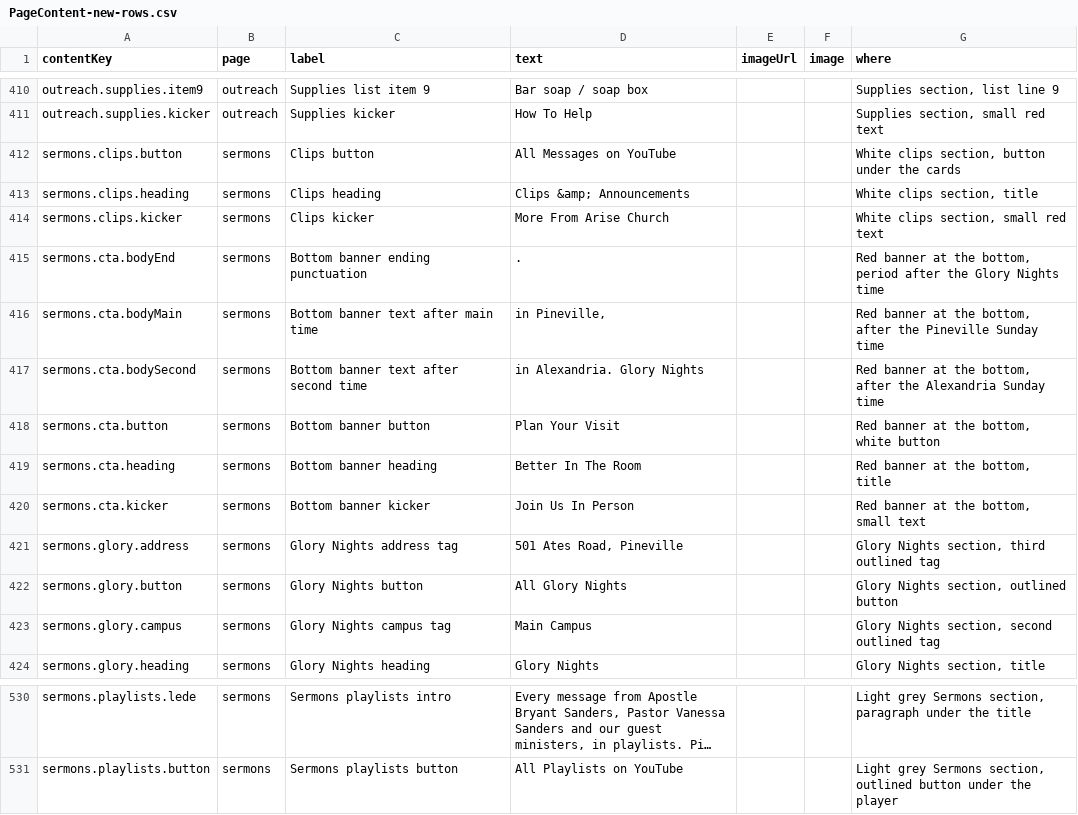
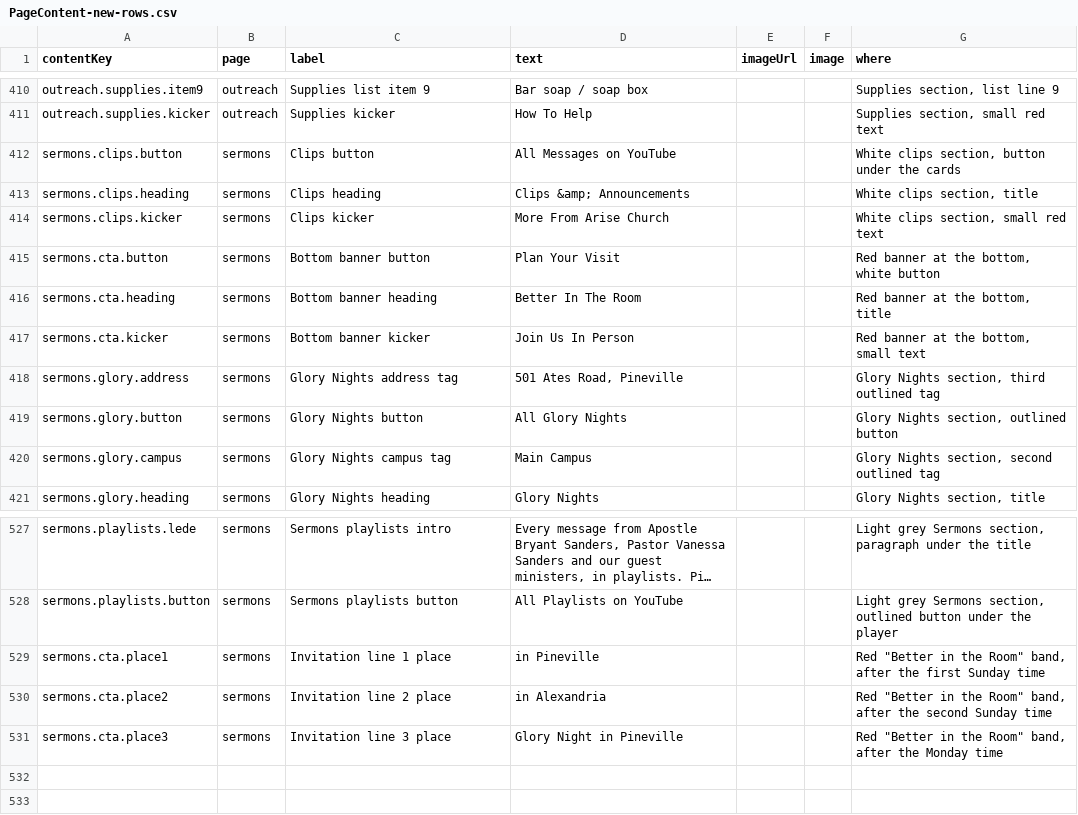
Before and after one commit to Rehchu/arisechurch, a CSV file: workspace/files2/arise-fixed-2026-09-14/cms/PageContent-new-rows.csv, drawn as a sheet; only a part is shown, gaps mark what is left out; long unchanged cells end in …; removed rows and columns are numbered as before the commit, all else as after; the diff names each change by its address in the sheet, - before the commit and + after, or states it on an @@ line.

```diff
--- a/workspace/files2/arise-fixed-2026-09-14/cms/PageContent-new-rows.csv
+++ b/workspace/files2/arise-fixed-2026-09-14/cms/PageContent-new-rows.csv
-row 415: sermons.cta.bodyEnd | sermons | Bottom banner ending punctuation | . |  |  | Red banner at the bottom, period after the Glory Nights time
-row 416: sermons.cta.bodyMain | sermons | Bottom banner text after main time | in Pineville, |  |  | Red banner at the bottom, after the Pineville Sunday time
-row 417: sermons.cta.bodySecond | sermons | Bottom banner text after second time | in Alexandria. Glory Nights |  |  | Red banner at the bottom, after the Alexandria Sunday time
+row 529: sermons.cta.place1 | sermons | Invitation line 1 place | in Pineville |  |  | Red "Better in the Room" band, after the first Sunday time
+row 530: sermons.cta.place2 | sermons | Invitation line 2 place | in Alexandria |  |  | Red "Better in the Room" band, after the second Sunday time
+row 531: sermons.cta.place3 | sermons | Invitation line 3 place | Glory Night in Pineville |  |  | Red "Better in the Room" band, after the Monday time
```
Also changed, not shown: workspace/files2/arise-fixed-2026-09-14/cms/PageContent-media-page-2026-10-27.csv, 15 other files.
